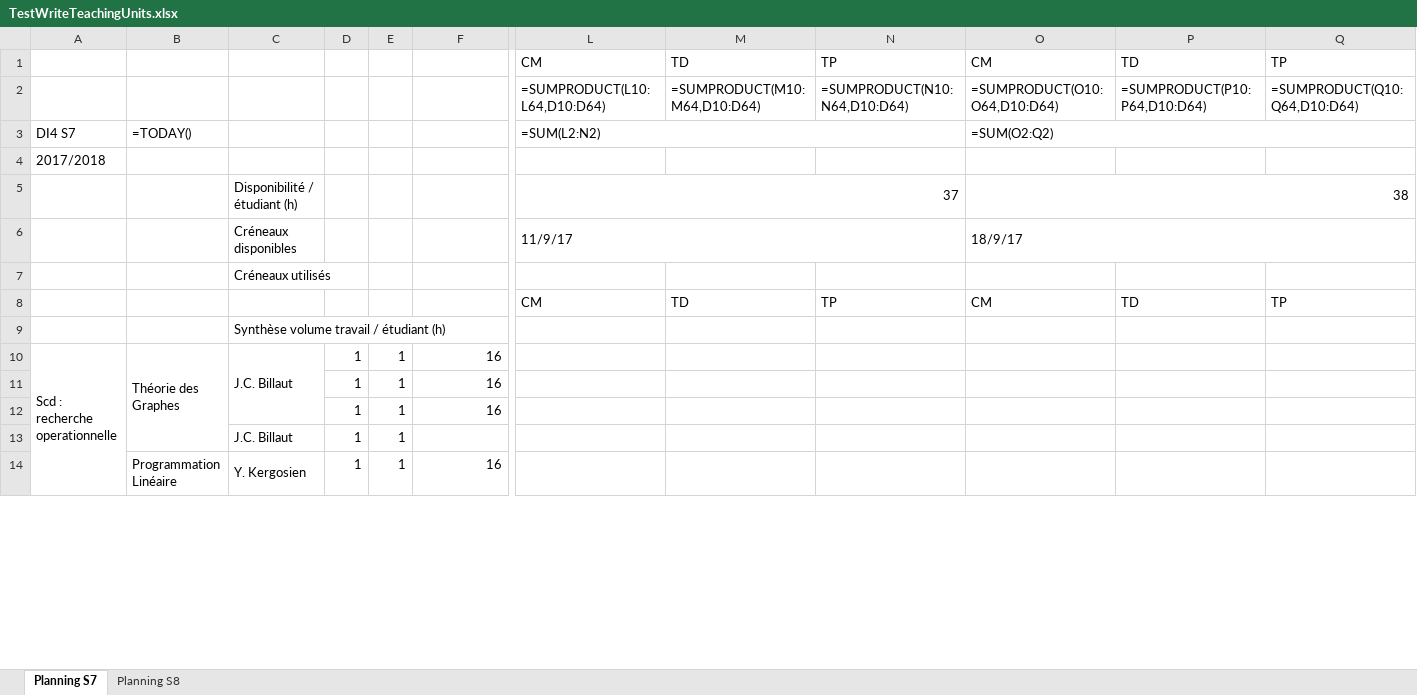
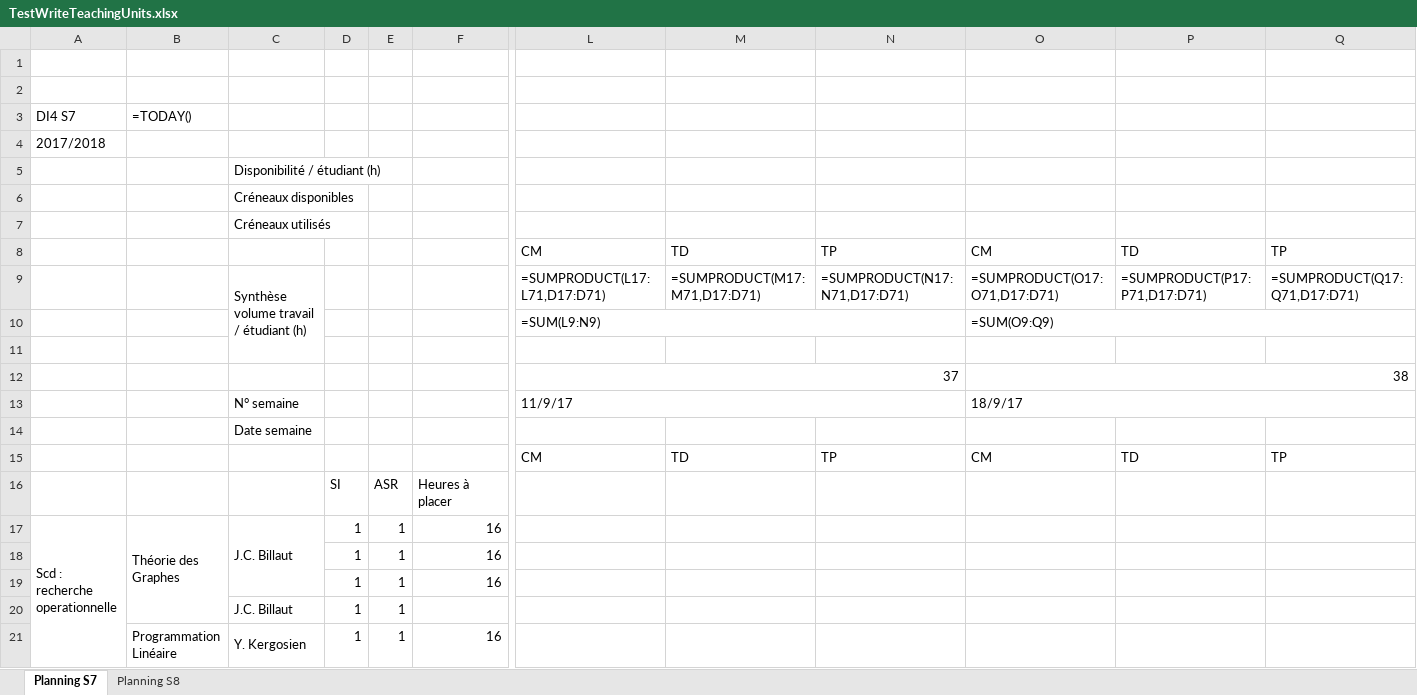
Before and after one commit to penghanyuan/Planning, an Excel workbook: planning/TestWriteTeachingUnits.xlsx, sheet Planning S7, drawn as a sheet; only a part is shown, gaps mark what is left out; values as stored, in another font and other column widths than the file's, no cell formats; formulas without a stored value are shown as written; removed rows and columns are numbered as before the commit, all else as after; rows hold the shown columns only; the diff names each change by its address in the sheet, - before the commit and + after, or states it on an @@ line.

```diff
--- a/planning/TestWriteTeachingUnits.xlsx (sheet Planning S7)
+++ b/planning/TestWriteTeachingUnits.xlsx (sheet Planning S7)
-row 1:  |  |  |  |  |  | CM | TD | TP | CM | TD | TP
+row 1: (empty)
-row 2:  |  |  |  |  |  | =SUMPRODUCT(L10:L64,D10:D64) | =SUMPRODUCT(M10:M64,D10:D64) | =SUMPRODUCT(N10:N64,D10:D64) | =SUMPRODUCT(O10:O64,D10:D64) | =SUMPRODUCT(P10:P64,D10:D64) | =SUMPRODUCT(Q10:Q64,D10:D64)
+row 2: (empty)
-row 3: DI4 S7 | =TODAY() |  |  |  |  | =SUM(L2:N2) |  |  | =SUM(O2:Q2)
+row 3: DI4 S7 | =TODAY()
-row 5:  |  | Disponibilité / étudiant (h) |  |  |  | 37 |  |  | 38
-row 6:  |  | Créneaux disponibles |  |  |  | 11/9/17 |  |  | 18/9/17
+row 5:  |  | Disponibilité / étudiant (h)
+row 6:  |  | Créneaux disponibles
+row 9:  |  | Synthèse volume travail / étudiant (h) |  |  |  | =SUMPRODUCT(L17:L71,D17:D71) | =SUMPRODUCT(M17:M71,D17:D71) | =SUMPRODUCT(N17:N71,D17:D71) | =SUMPRODUCT(O17:O71,D17:D71) | =SUMPRODUCT(P17:P71,D17:D71) | =SUMPRODUCT(Q17:Q71,D17:D71)
+row 10:  |  |  |  |  |  | =SUM(L9:N9) |  |  | =SUM(O9:Q9)
+row 11: (empty)
+row 12:  |  |  |  |  |  | 37 |  |  | 38
+row 13:  |  | N° semaine |  |  |  | 11/9/17 |  |  | 18/9/17
-C14: Synthèse volume travail / étudiant (h)
+C14: Date semaine
+row 15:  |  |  |  |  |  | CM | TD | TP | CM | TD | TP
+row 16:  |  |  | SI | ASR | Heures à placer
```
Also changed, not shown: sheet Planning S8, cell formats, 2 other files.
